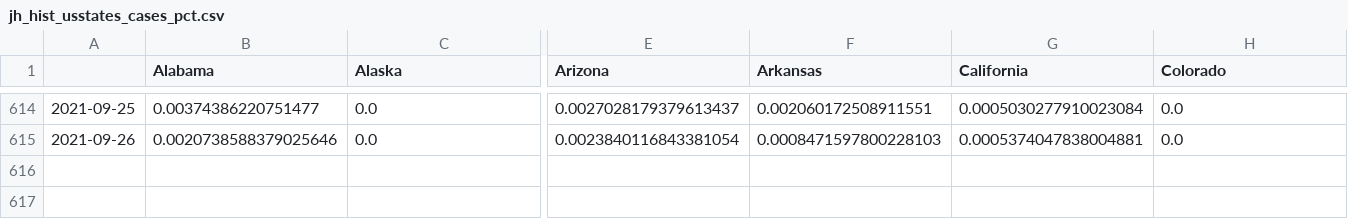
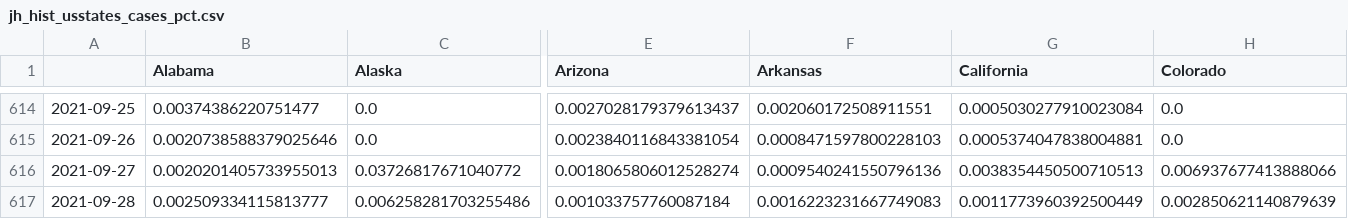
Before and after one commit to BrianLDev/Covid19_Analytics, a CSV file: Datasets/JH/jh_hist_usstates_cases_pct.csv, drawn as a sheet; only a part is shown, gaps mark what is left out; rows hold the shown columns only; the diff names each change by its address in the sheet, - before the commit and + after, or states it on an @@ line.

```diff
--- a/Datasets/JH/jh_hist_usstates_cases_pct.csv
+++ b/Datasets/JH/jh_hist_usstates_cases_pct.csv
+row 616: 2021-09-27 | 0.0020201405733955013 | 0.03726817671040772 | 0.0018065806012528274 | 0.0009540241550796136 | 0.0038354450500710513 | 0.006937677413888066
+row 617: 2021-09-28 | 0.002509334115813777 | 0.006258281703255486 | 0.001033757760087184 | 0.0016223231667749083 | 0.0011773960392500449 | 0.002850621140879639
```
Also changed, not shown: Datasets/JH/jh_hist_countries_cases.csv, Datasets/JH/jh_hist_countries_deaths.csv, 19 other files.
